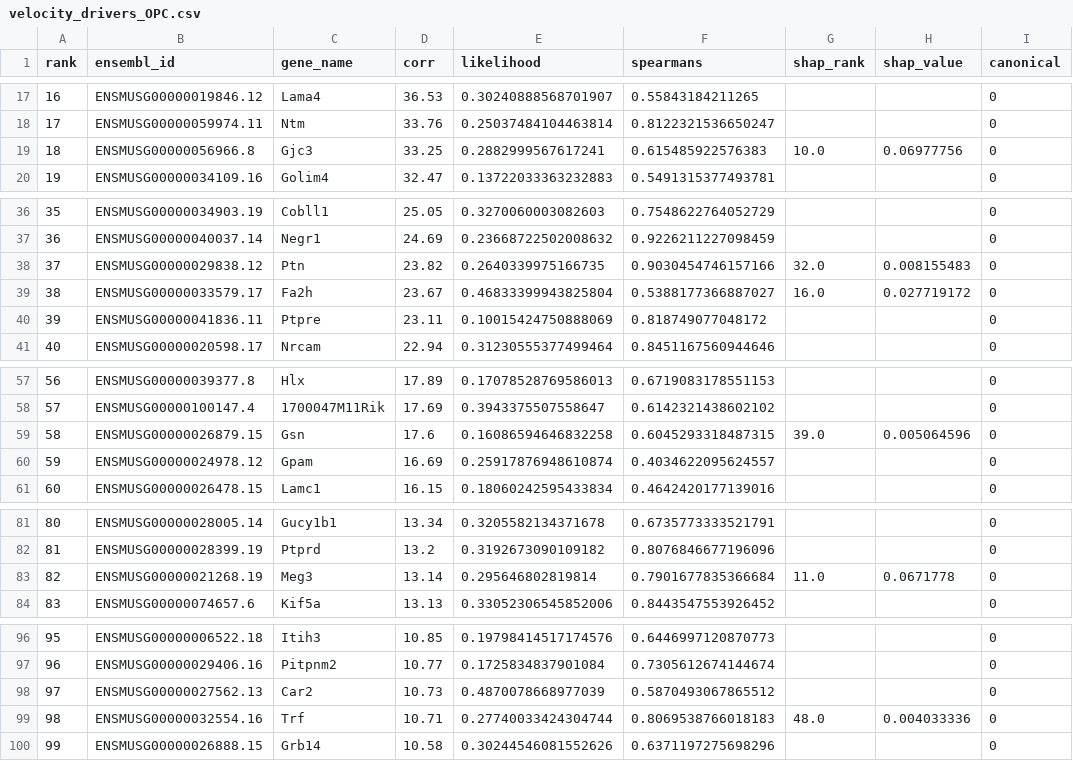
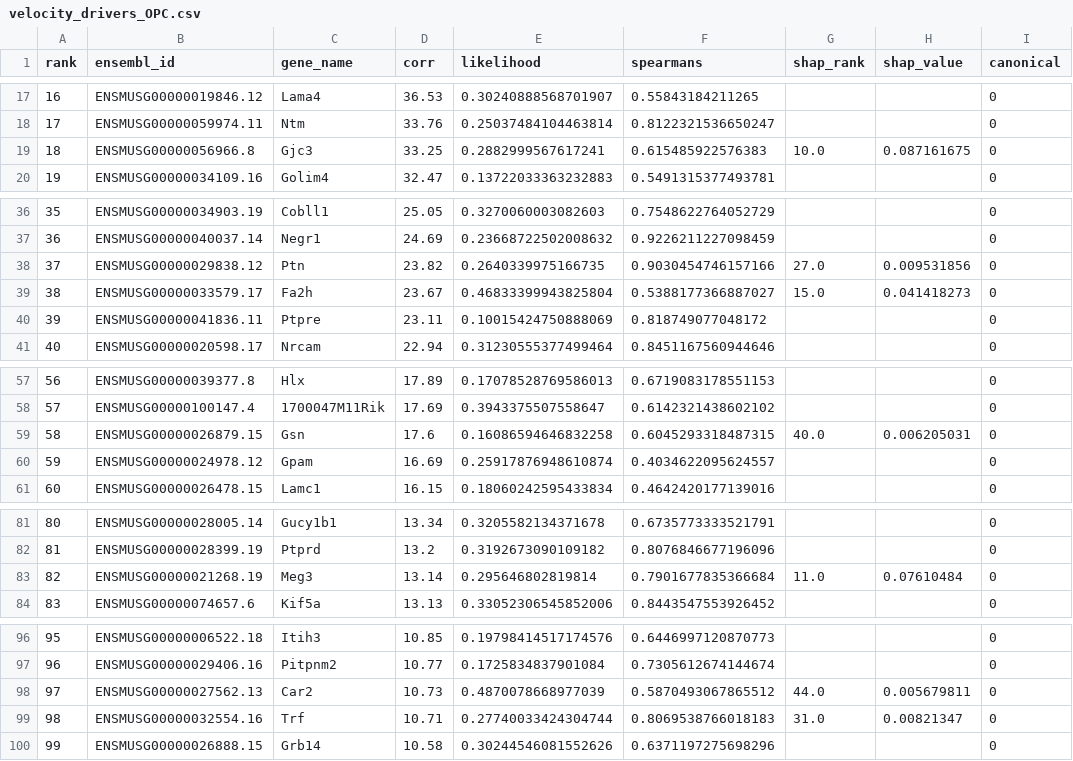
Before and after one commit to Igfbpl1/nsc-vsvz-classification, a CSV file: outputs/velocity/velocity_drivers_OPC.csv, drawn as a sheet; only a part is shown, gaps mark what is left out.

```diff
--- a/outputs/velocity/velocity_drivers_OPC.csv
+++ b/outputs/velocity/velocity_drivers_OPC.csv
@@ -18,3 +18,3 @@ rank,ensembl_id,gene_name,corr,likelihood,spearmans,shap_rank,shap_value,canonic
 17,ENSMUSG00000059974.11,Ntm,33.76,0.25037484104463814,0.8122321536650247,,,0
-18,ENSMUSG00000056966.8,Gjc3,33.25,0.2882999567617241,0.615485922576383,10.0,0.06977756,0
+18,ENSMUSG00000056966.8,Gjc3,33.25,0.2882999567617241,0.615485922576383,10.0,0.087161675,0
 19,ENSMUSG00000034109.16,Golim4,32.47,0.13722033363232883,0.5491315377493781,,,0
@@ -37,4 +37,4 @@ rank,ensembl_id,gene_name,corr,likelihood,spearmans,shap_rank,shap_value,canonic
 36,ENSMUSG00000040037.14,Negr1,24.69,0.23668722502008632,0.9226211227098459,,,0
-37,ENSMUSG00000029838.12,Ptn,23.82,0.2640339975166735,0.9030454746157166,32.0,0.008155483,0
-38,ENSMUSG00000033579.17,Fa2h,23.67,0.46833399943825804,0.5388177366887027,16.0,0.027719172,0
+37,ENSMUSG00000029838.12,Ptn,23.82,0.2640339975166735,0.9030454746157166,27.0,0.009531856,0
+38,ENSMUSG00000033579.17,Fa2h,23.67,0.46833399943825804,0.5388177366887027,15.0,0.041418273,0
 39,ENSMUSG00000041836.11,Ptpre,23.11,0.10015424750888069,0.818749077048172,,,0
@@ -58,3 +58,3 @@ rank,ensembl_id,gene_name,corr,likelihood,spearmans,shap_rank,shap_value,canonic
 57,ENSMUSG00000100147.4,1700047M11Rik,17.69,0.3943375507558647,0.6142321438602102,,,0
-58,ENSMUSG00000026879.15,Gsn,17.6,0.16086594646832258,0.6045293318487315,39.0,0.005064596,0
+58,ENSMUSG00000026879.15,Gsn,17.6,0.16086594646832258,0.6045293318487315,40.0,0.006205031,0
 59,ENSMUSG00000024978.12,Gpam,16.69,0.25917876948610874,0.4034622095624557,,,0
@@ -82,3 +82,3 @@ rank,ensembl_id,gene_name,corr,likelihood,spearmans,shap_rank,shap_value,canonic
 81,ENSMUSG00000028399.19,Ptprd,13.2,0.3192673090109182,0.8076846677196096,,,0
-82,ENSMUSG00000021268.19,Meg3,13.14,0.295646802819814,0.7901677835366684,11.0,0.0671778,0
+82,ENSMUSG00000021268.19,Meg3,13.14,0.295646802819814,0.7901677835366684,11.0,0.07610484,0
 83,ENSMUSG00000074657.6,Kif5a,13.13,0.33052306545852006,0.8443547553926452,,,0
@@ -97,4 +97,4 @@ rank,ensembl_id,gene_name,corr,likelihood,spearmans,shap_rank,shap_value,canonic
 96,ENSMUSG00000029406.16,Pitpnm2,10.77,0.1725834837901084,0.7305612674144674,,,0
-97,ENSMUSG00000027562.13,Car2,10.73,0.4870078668977039,0.5870493067865512,,,0
-98,ENSMUSG00000032554.16,Trf,10.71,0.27740033424304744,0.8069538766018183,48.0,0.004033336,0
+97,ENSMUSG00000027562.13,Car2,10.73,0.4870078668977039,0.5870493067865512,44.0,0.005679811,0
+98,ENSMUSG00000032554.16,Trf,10.71,0.27740033424304744,0.8069538766018183,31.0,0.00821347,0
 99,ENSMUSG00000026888.15,Grb14,10.58,0.30244546081552626,0.6371197275698296,,,0
```
Also changed, not shown: outputs/trigger_genes.csv, outputs/velocity/velocity_drivers_OL.csv, 30 other files.
